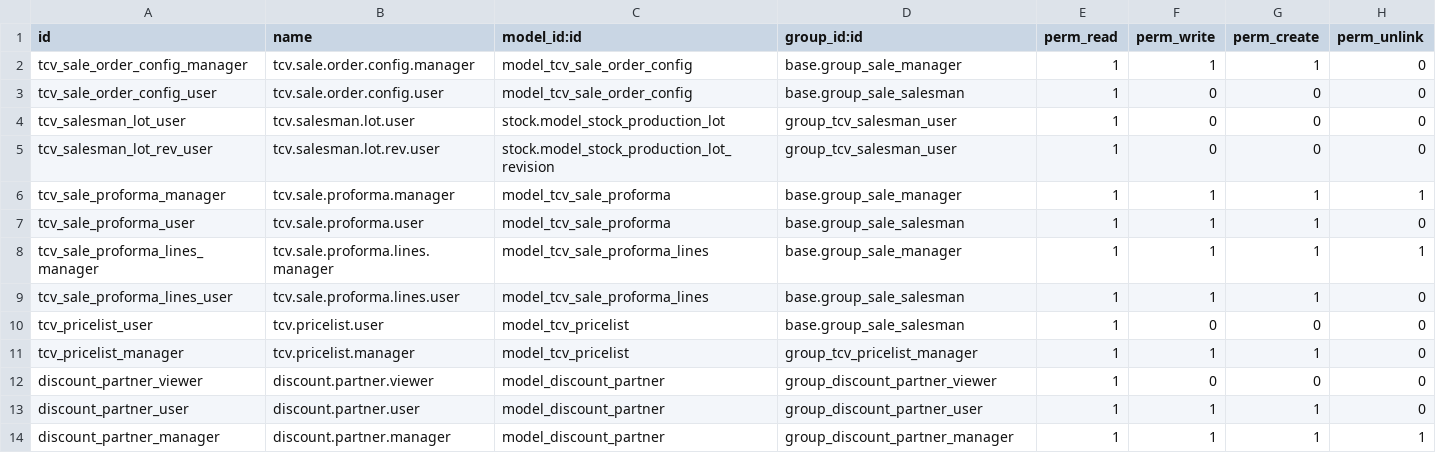
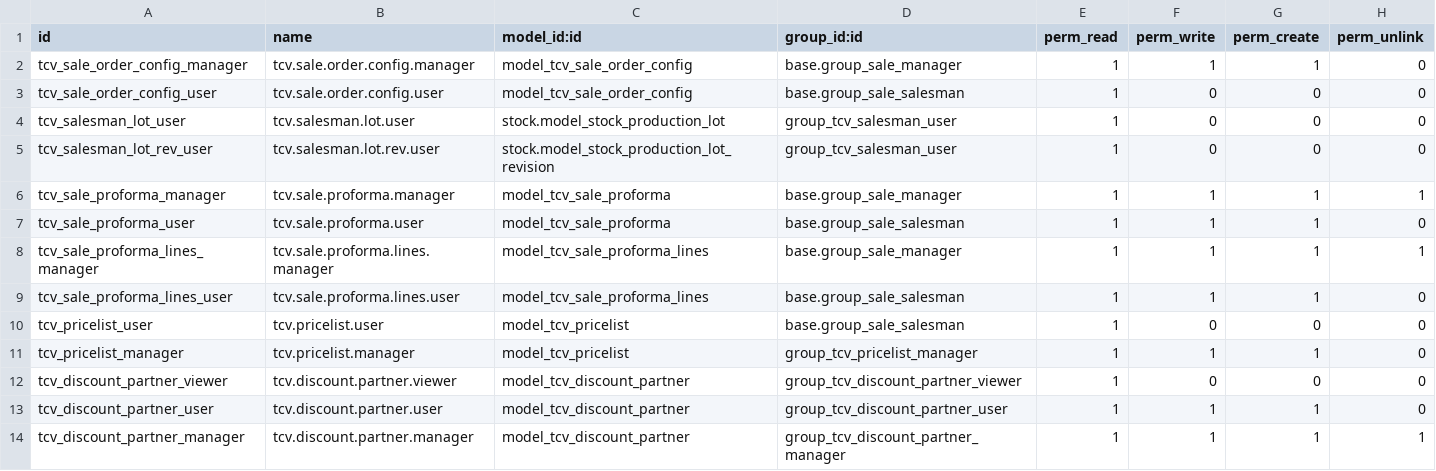
Before and after one commit to Tecvemar/openerp60, a CSV file: tcv_sale/security/ir.model.access.csv, drawn as a sheet.

Commit message:
rename models and views

```diff
--- a/tcv_sale/security/ir.model.access.csv
+++ b/tcv_sale/security/ir.model.access.csv
@@ -11,4 +11,4 @@
 "tcv_pricelist_manager","tcv.pricelist.manager","model_tcv_pricelist","group_tcv_pricelist_manager",1,1,1,0
-"discount_partner_viewer","discount.partner.viewer","model_discount_partner","group_discount_partner_viewer",1,0,0,0
-"discount_partner_user","discount.partner.user","model_discount_partner","group_discount_partner_user",1,1,1,0
-"discount_partner_manager","discount.partner.manager","model_discount_partner","group_discount_partner_manager",1,1,1,1
+"tcv_discount_partner_viewer","tcv.discount.partner.viewer","model_tcv_discount_partner","group_tcv_discount_partner_viewer",1,0,0,0
+"tcv_discount_partner_user","tcv.discount.partner.user","model_tcv_discount_partner","group_tcv_discount_partner_user",1,1,1,0
+"tcv_discount_partner_manager","tcv.discount.partner.manager","model_tcv_discount_partner","group_tcv_discount_partner_manager",1,1,1,1
```
Also changed, not shown: 12 other files.
